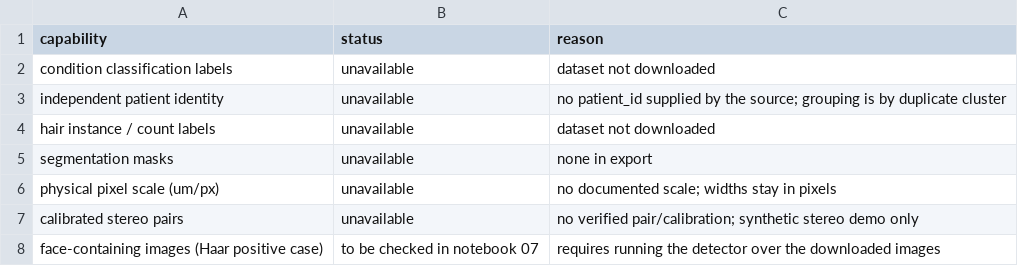
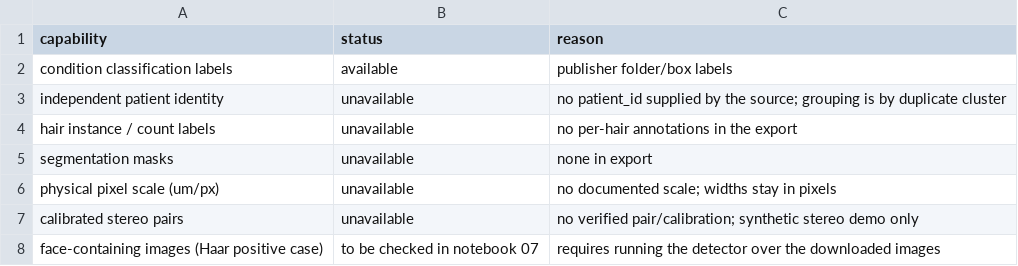
Before and after one commit to RiddhiGopalani/ScalpTrack, a CSV file: data/manifests/capability_audit.csv, drawn as a sheet.

```diff
--- a/data/manifests/capability_audit.csv
+++ b/data/manifests/capability_audit.csv
@@ -1,5 +1,5 @@
 capability,status,reason
-condition classification labels,unavailable,dataset not downloaded
+condition classification labels,available,publisher folder/box labels
 independent patient identity,unavailable,no patient_id supplied by the source; grouping is by duplicate cluster
-hair instance / count labels,unavailable,dataset not downloaded
+hair instance / count labels,unavailable,no per-hair annotations in the export
 segmentation masks,unavailable,none in export
```
Also changed, not shown: outputs/results/01_filters_color/patch_statistics.csv, outputs/results/02_edges_segmentation/edge_summary.csv, 54 other files.
